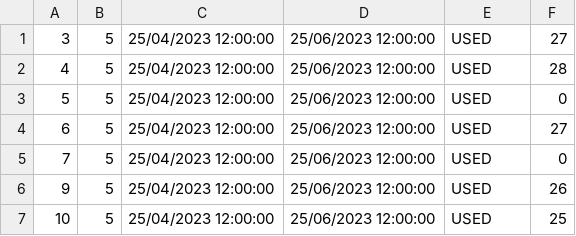
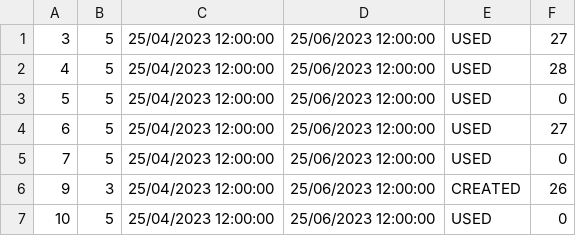
Before and after one commit to kovacevicanja/sims-grupa3-teamA, a CSV file: Resources/Data/vouchers.csv, drawn as a sheet.

```diff
--- a/Resources/Data/vouchers.csv
+++ b/Resources/Data/vouchers.csv
@@ -5,3 +5,3 @@
 7|5|25/04/2023 12:00:00|25/06/2023 12:00:00|USED|0
-9|5|25/04/2023 12:00:00|25/06/2023 12:00:00|USED|26
-10|5|25/04/2023 12:00:00|25/06/2023 12:00:00|USED|25
+9|3|25/04/2023 12:00:00|25/06/2023 12:00:00|CREATED|26
+10|5|25/04/2023 12:00:00|25/06/2023 12:00:00|USED|0
```
Also changed, not shown: Resources/Data/tourEvaluation.csv, Resources/Data/tourRequests.csv, 31 other files.
